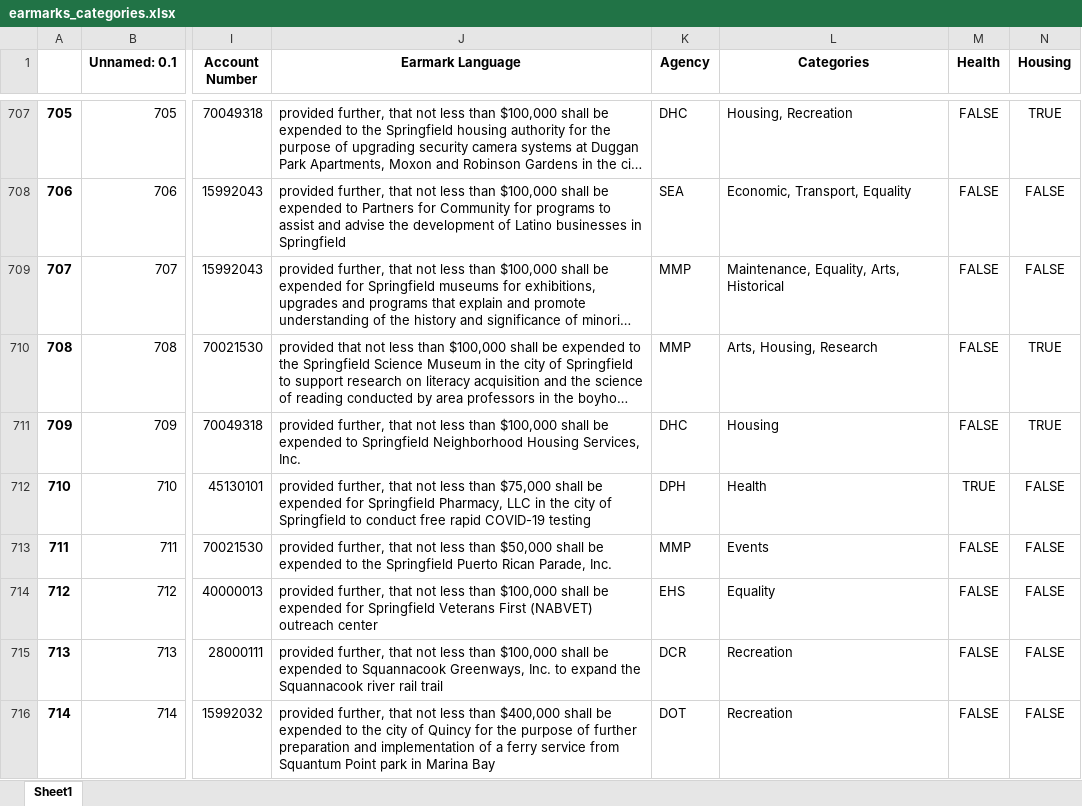
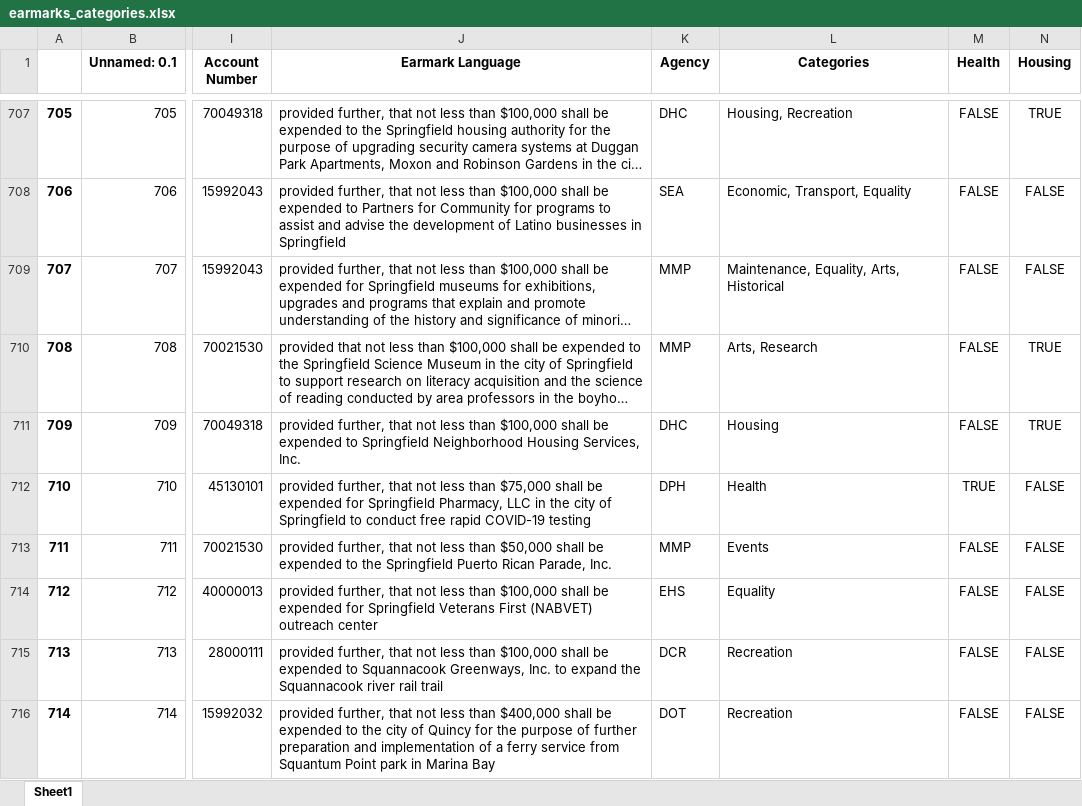
Before and after one commit to specificlanguage/gbh_earmarks, an Excel workbook: out/earmarks_categories.xlsx, sheet Sheet1, drawn as a sheet; only a part is shown, gaps mark what is left out; long unchanged cells end in …; values as stored, in another font and other column widths than the file's, no borders; the diff names each change by its address in the sheet, - before the commit and + after, or states it on an @@ line.

```diff
--- a/out/earmarks_categories.xlsx (sheet Sheet1)
+++ b/out/earmarks_categories.xlsx (sheet Sheet1)
-L710 (Categories): Arts, Housing, Research
+L710 (Categories): Arts, Research
```
Also changed, not shown: 7 other files.
